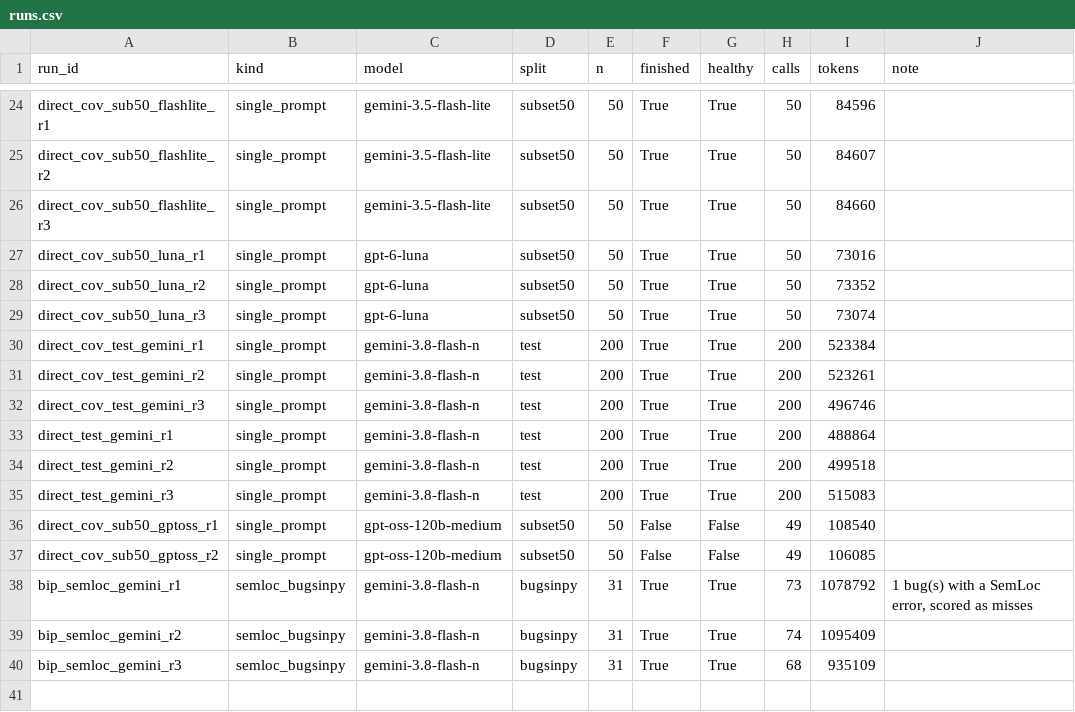
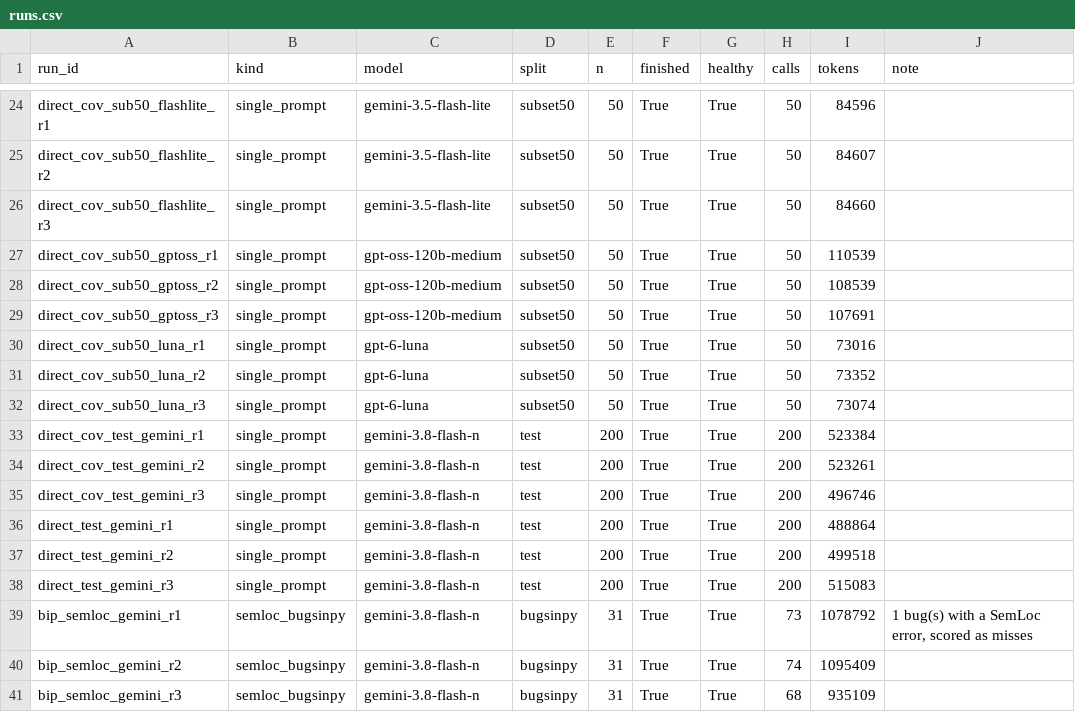
Before and after one commit to doanan293/grounded-or-guessed, a CSV file: data/runs.csv, drawn as a sheet; only a part is shown, gaps mark what is left out; removed rows and columns are numbered as before the commit, all else as after; the diff names each change by its address in the sheet, - before the commit and + after, or states it on an @@ line.

Commit message:
data: LLM + coverage for all five model families; archive milestone-2 execution ledger (rulings, results)

```diff
--- a/data/runs.csv
+++ b/data/runs.csv
+row 27: direct_cov_sub50_gptoss_r1 | single_prompt | gpt-oss-120b-medium | subset50 | 50 | True | True | 50 | 110539
+row 28: direct_cov_sub50_gptoss_r2 | single_prompt | gpt-oss-120b-medium | subset50 | 50 | True | True | 50 | 108539
+row 29: direct_cov_sub50_gptoss_r3 | single_prompt | gpt-oss-120b-medium | subset50 | 50 | True | True | 50 | 107691
-row 36: direct_cov_sub50_gptoss_r1 | single_prompt | gpt-oss-120b-medium | subset50 | 50 | False | False | 49 | 108540
-row 37: direct_cov_sub50_gptoss_r2 | single_prompt | gpt-oss-120b-medium | subset50 | 50 | False | False | 49 | 106085
```
Also changed, not shown: data/llm_cost.csv, data/pareto.csv, 5 other files.
